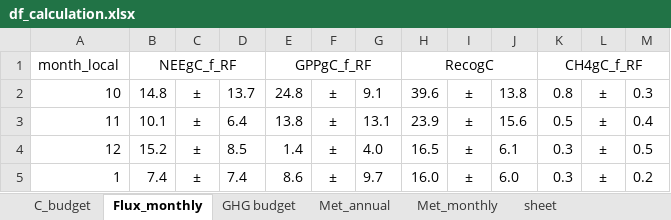
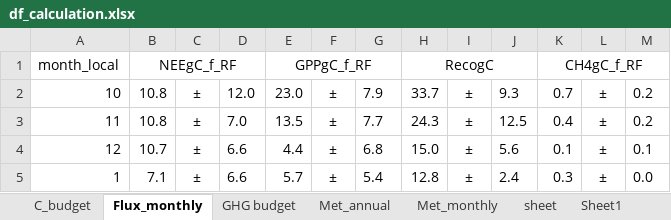
Before and after one commit to tinsatriawan/BB1_interannual, an Excel workbook: df/df_calculation.xlsx, sheet Flux_monthly, drawn as a sheet; only a part is shown; values as stored, in another font and other column widths than the file's, no borders; the diff covers the shown part only; the diff names each change by its address in the sheet, - before the commit and + after, or states it on an @@ line.

```diff
--- a/df/df_calculation.xlsx (sheet Flux_monthly)
+++ b/df/df_calculation.xlsx (sheet Flux_monthly)
+sheet tab: Sheet1
-B2: 14.8
+B2: 10.8
-D2: 13.7
+D2: 12.0
-E2: 24.8
+E2: 23.0
-G2: 9.1
+G2: 7.9
-H2: 39.6
+H2: 33.7
-J2: 13.8
+J2: 9.3
-K2: 0.8
+K2: 0.7
-M2: 0.3
+M2: 0.2
-B3: 10.1
+B3: 10.8
-D3: 6.4
+D3: 7.0
-E3: 13.8
+E3: 13.5
-G3: 13.1
+G3: 7.7
-H3: 23.9
+H3: 24.3
-J3: 15.6
+J3: 12.5
-K3: 0.5
+K3: 0.4
-M3: 0.4
+M3: 0.2
-B4: 15.2
+B4: 10.7
-D4: 8.5
+D4: 6.6
-E4: 1.4
+E4: 4.4
-G4: 4.0
+G4: 6.8
-H4: 16.5
+H4: 15.0
-J4: 6.1
+J4: 5.6
-K4: 0.3
+K4: 0.1
-M4: 0.5
+M4: 0.1
-B5: 7.4
+B5: 7.1
-D5: 7.4
+D5: 6.6
-E5: 8.6
+E5: 5.7
-G5: 9.7
+G5: 5.4
-H5: 16.0
+H5: 12.8
-J5: 6.0
+J5: 2.4
-M5: 0.2
+M5: 0.0
```
Also changed, not shown: 55 edited cells elsewhere in this sheet, sheet C_budget, sheet Met_monthly, sheet Met_annual, sheet GHG budget, other sheet tabs, formulas that keep their value, hidden cells, charts or pictures, df/df_summary.xlsx, 31 other files.
